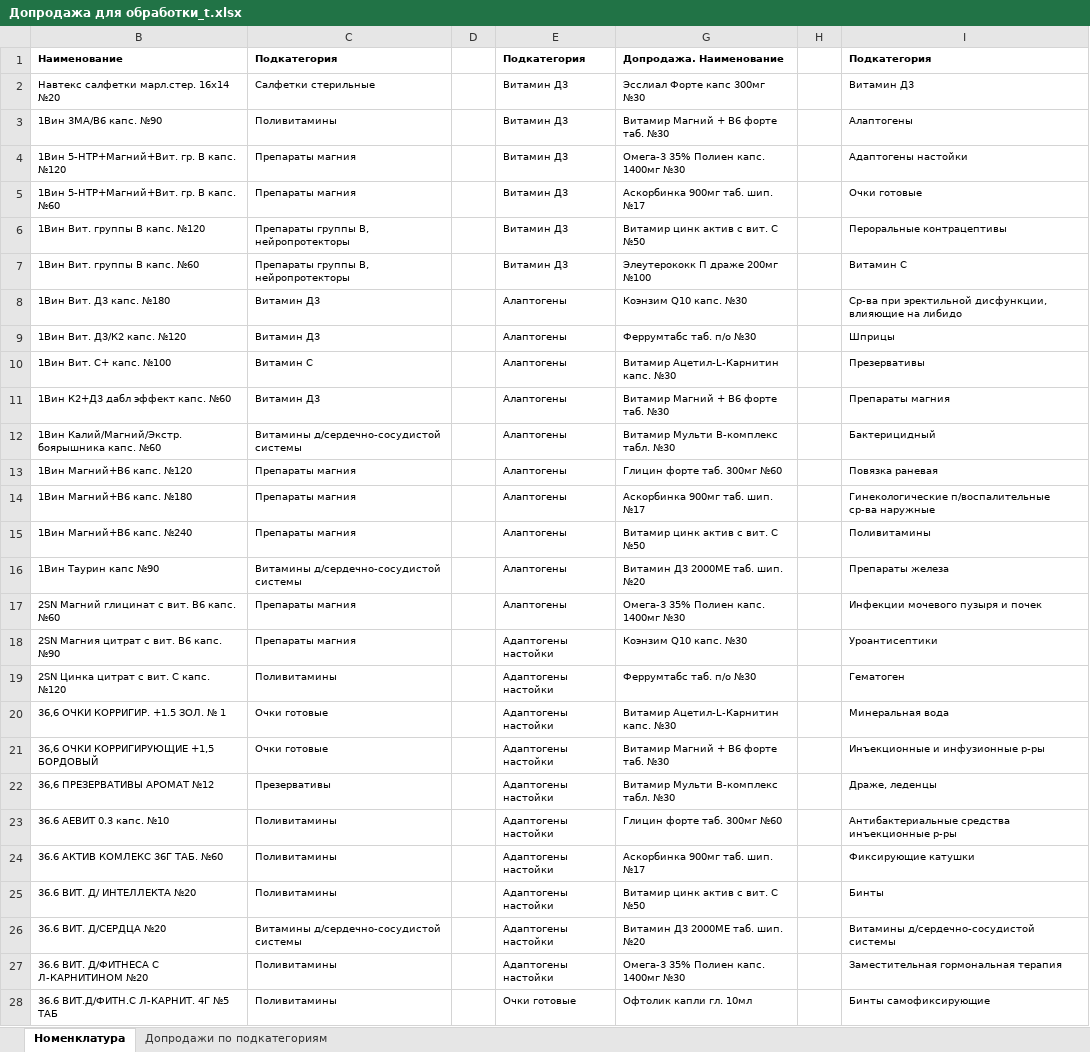
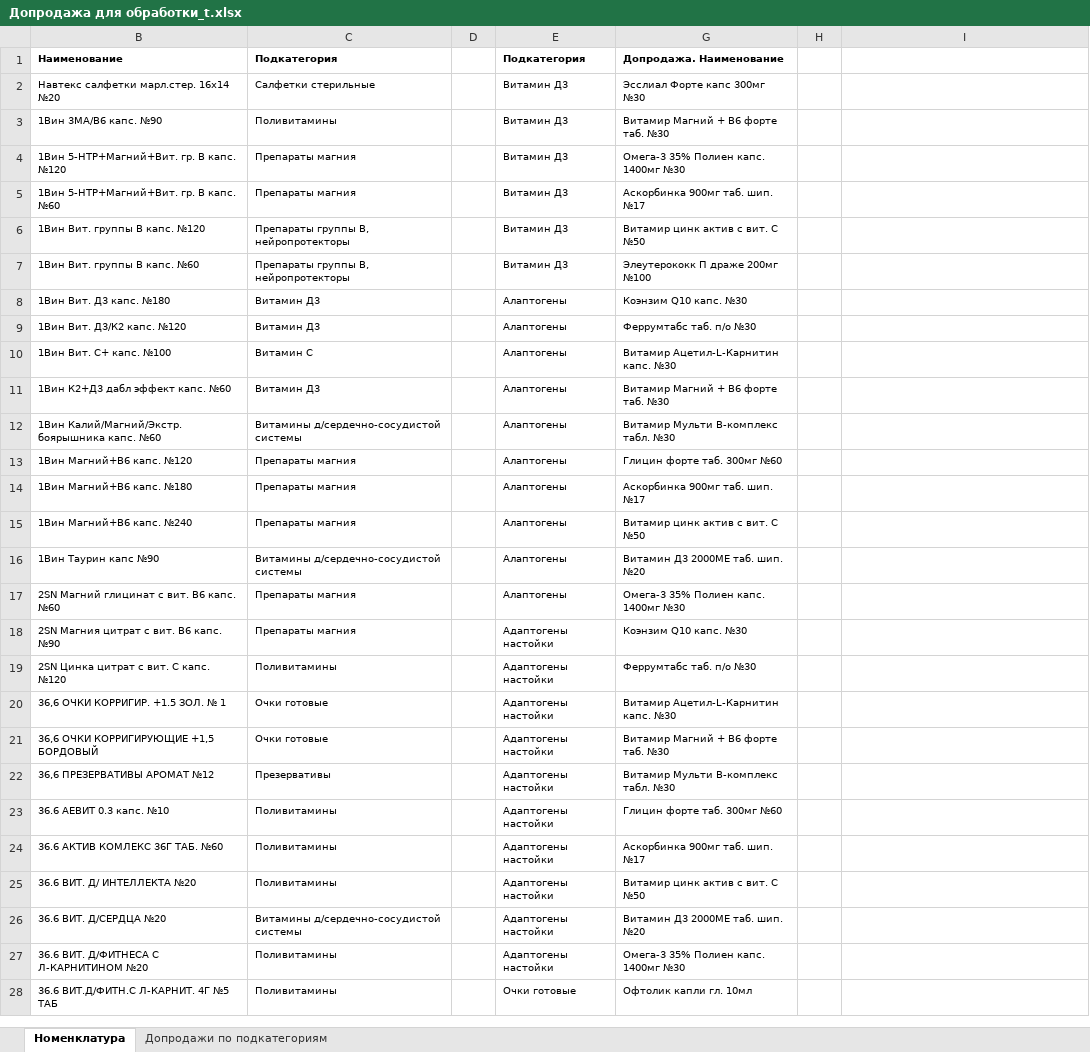
Before and after one commit to Iv-prob/ExelD_1.0, an Excel workbook: Допродажа для обработки_t.xlsx, sheet Номенклатура, drawn as a sheet; only a part is shown; values as stored, in another font and other column widths than the file's, no borders; conditional formats not drawn; the diff covers the shown part only; the diff names each change by its address in the sheet, - before the commit and + after, or states it on an @@ line.

```diff
--- a/Допродажа для обработки_t.xlsx (sheet Номенклатура)
+++ b/Допродажа для обработки_t.xlsx (sheet Номенклатура)
-I1: Подкатегория
+I1: (empty)
-I2: Витамин Д3
+I2: (empty)
-I3: Алаптогены
+I3: (empty)
-I4: Адаптогены настойки
+I4: (empty)
-I5: Очки готовые
+I5: (empty)
-I6: Пероральные контрацептивы
+I6: (empty)
-I7: Витамин С
+I7: (empty)
-I8: Ср-ва при эректильной дисфункции, влияющие на либидо
+I8: (empty)
-I9: Шприцы
+I9: (empty)
-I10: Презервативы
+I10: (empty)
-I11: Препараты магния
+I11: (empty)
-I12: Бактерицидный
+I12: (empty)
-I13: Повязка раневая
+I13: (empty)
-I14: Гинекологические п/воспалительные ср-ва наружные
+I14: (empty)
-I15: Поливитамины
+I15: (empty)
-I16: Препараты железа
+I16: (empty)
-I17: Инфекции мочевого пузыря и почек
+I17: (empty)
-I18: Уроантисептики
+I18: (empty)
-I19: Гематоген
+I19: (empty)
-I20: Минеральная вода
+I20: (empty)
-I21: Инъекционные и инфузионные р-ры
+I21: (empty)
-I22: Драже, леденцы
+I22: (empty)
-I23: Антибактериальные средства инъекционные р-ры
+I23: (empty)
-I24: Фиксирующие катушки
+I24: (empty)
-I25: Бинты
+I25: (empty)
-I26: Витамины д/сердечно-сосудистой системы
+I26: (empty)
-I27: Заместительная гормональная терапия
+I27: (empty)
-I28: Бинты самофиксирующие
+I28: (empty)
```
Also changed, not shown: 3 edited cells elsewhere in this sheet, hidden cells, 3 other files.
